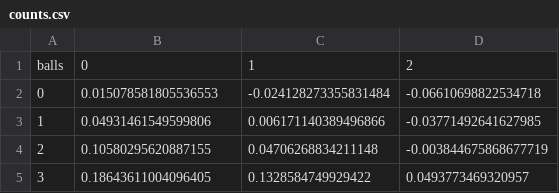
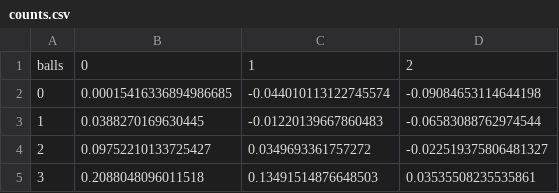
Before and after one commit to SlyZ1228/framing, a CSV file: data/counts.csv, drawn as a sheet.

```diff
--- a/data/counts.csv
+++ b/data/counts.csv
@@ -1,5 +1,5 @@
 balls,0,1,2
-0,0.015078581805536553,-0.024128273355831484,-0.06610698822534718
-1,0.04931461549599806,0.006171140389496866,-0.03771492641627985
-2,0.10580295620887155,0.04706268834211148,-0.003844675868677719
-3,0.18643611004096405,0.1328584749929422,0.0493773469320957
+0,0.00015416336894986685,-0.044010113122745574,-0.09084653114644198
+1,0.0388270169630445,-0.01220139667860483,-0.06583088762974544
+2,0.09752210133725427,0.0349693361757272,-0.022519375806481327
+3,0.2088048096011518,0.13491514876648503,0.03535508235535861
```
Also changed, not shown: data/PA outcomes.csv, 3 other files.
